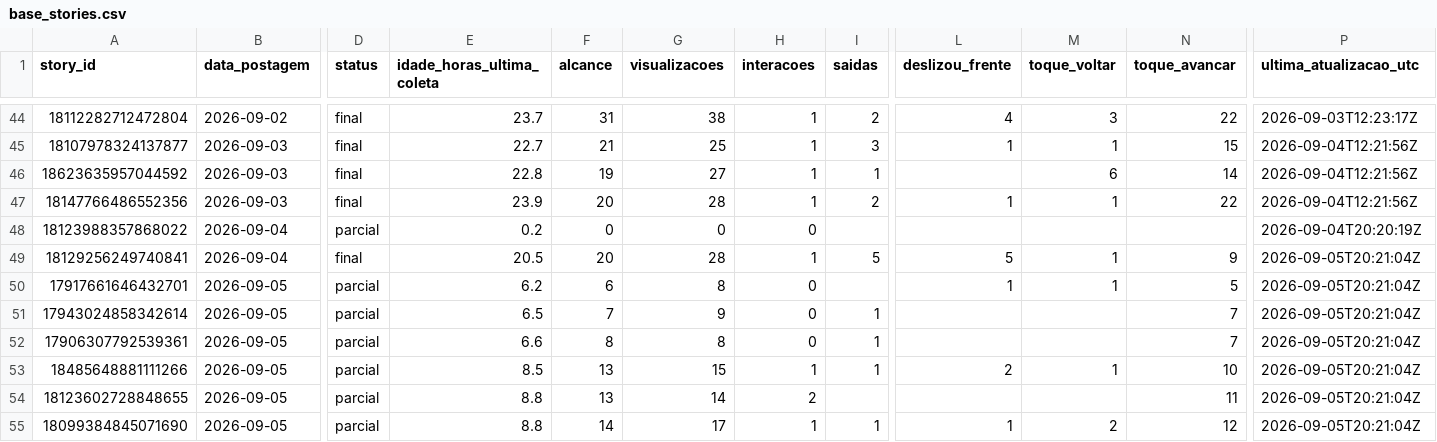
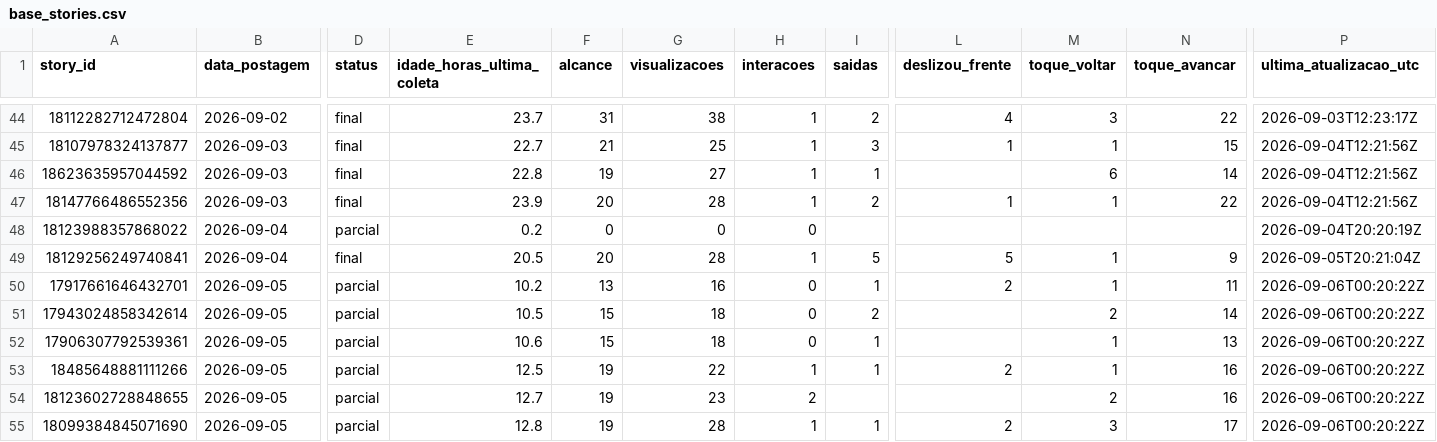
Before and after one commit to lopeslimafelipe-dot/gestao-em-pratica-stories-diario, a CSV file: stories-metricas/base_stories.csv, drawn as a sheet; only a part is shown, gaps mark what is left out; the diff names each change by its address in the sheet, - before the commit and + after, or states it on an @@ line.

```diff
--- a/stories-metricas/base_stories.csv
+++ b/stories-metricas/base_stories.csv
-E50 (idade_horas_ultima_coleta): 6.2
+E50 (idade_horas_ultima_coleta): 10.2
-F50 (alcance): 6
+F50 (alcance): 13
-G50 (visualizacoes): 8
+G50 (visualizacoes): 16
-I50 (saidas): (empty)
+I50 (saidas): 1
-L50 (deslizou_frente): 1
+L50 (deslizou_frente): 2
-N50 (toque_avancar): 5
+N50 (toque_avancar): 11
-P50:P55 (ultima_atualizacao_utc): 2026-09-05T20:21:04Z
+P50:P55 (ultima_atualizacao_utc): 2026-09-06T00:20:22Z
-E51 (idade_horas_ultima_coleta): 6.5
+E51 (idade_horas_ultima_coleta): 10.5
-F51 (alcance): 7
+F51 (alcance): 15
-G51 (visualizacoes): 9
+G51 (visualizacoes): 18
-I51 (saidas): 1
+I51 (saidas): 2
-M51 (toque_voltar): (empty)
+M51 (toque_voltar): 2
-N51 (toque_avancar): 7
+N51 (toque_avancar): 14
-E52 (idade_horas_ultima_coleta): 6.6
+E52 (idade_horas_ultima_coleta): 10.6
-F52 (alcance): 8
+F52 (alcance): 15
-G52 (visualizacoes): 8
+G52 (visualizacoes): 18
-M52 (toque_voltar): (empty)
+M52 (toque_voltar): 1
-N52 (toque_avancar): 7
+N52 (toque_avancar): 13
-E53 (idade_horas_ultima_coleta): 8.5
+E53 (idade_horas_ultima_coleta): 12.5
-F53:F54 (alcance): 13
+F53:F54 (alcance): 19
-G53 (visualizacoes): 15
+G53 (visualizacoes): 22
-N53 (toque_avancar): 10
+N53 (toque_avancar): 16
-E54 (idade_horas_ultima_coleta): 8.8
+E54 (idade_horas_ultima_coleta): 12.7
-G54 (visualizacoes): 14
+G54 (visualizacoes): 23
-M54 (toque_voltar): (empty)
+M54 (toque_voltar): 2
-N54 (toque_avancar): 11
+N54 (toque_avancar): 16
-E55 (idade_horas_ultima_coleta): 8.8
+E55 (idade_horas_ultima_coleta): 12.8
-F55 (alcance): 14
+F55 (alcance): 19
-G55 (visualizacoes): 17
+G55 (visualizacoes): 28
-L55 (deslizou_frente): 1
+L55 (deslizou_frente): 2
-M55 (toque_voltar): 2
+M55 (toque_voltar): 3
-N55 (toque_avancar): 12
+N55 (toque_avancar): 17
```
